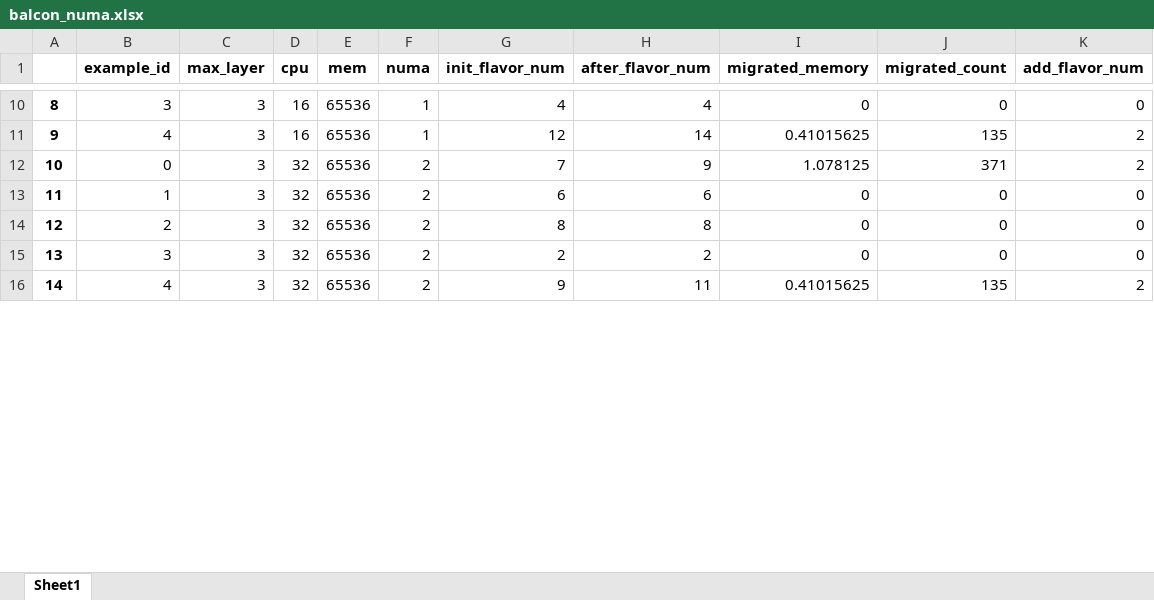
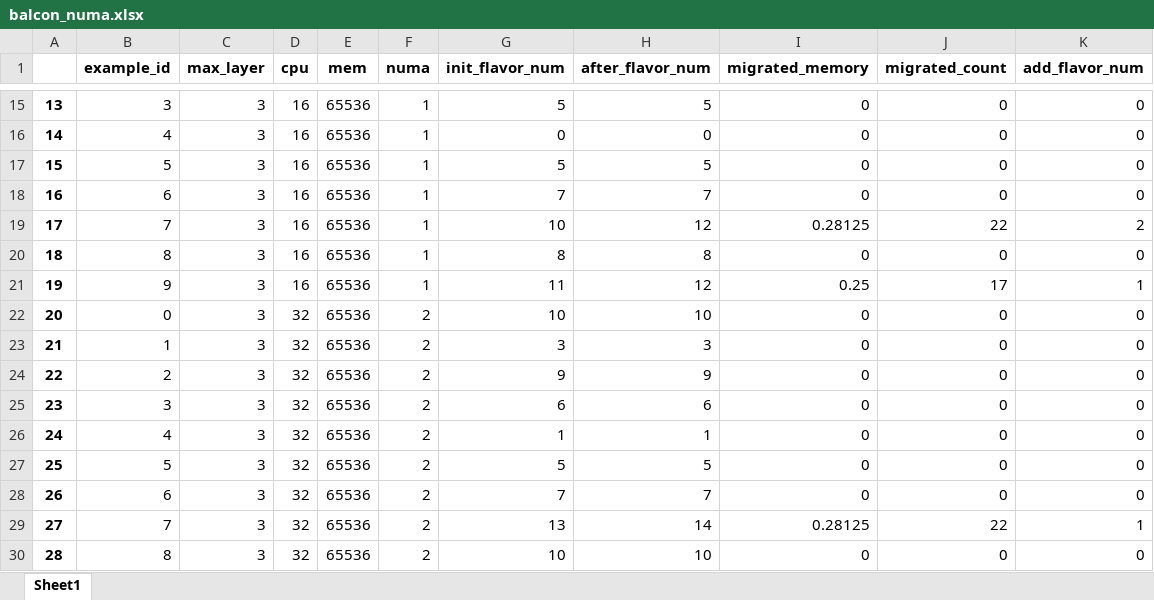
Before and after one commit to zjzzzz/BalCon, an Excel workbook: code/balcon_numa.xlsx, sheet Sheet1, drawn as a sheet; only a part is shown, gaps mark what is left out; values as stored, in another font and other column widths than the file's, no borders; addresses are those after the commit; the diff covers the shown part only; the diff names each change by its address in the sheet, - before the commit and + after, or states it on an @@ line.

```diff
--- a/code/balcon_numa.xlsx (sheet Sheet1)
+++ b/code/balcon_numa.xlsx (sheet Sheet1)
@@ column A renumbered between rows 12 and 36 @@
-G15 (init_flavor_num): 4
+G15 (init_flavor_num): 5
-H15 (after_flavor_num): 4
+H15 (after_flavor_num): 5
-G16 (init_flavor_num): 12
+G16 (init_flavor_num): 0
-H16 (after_flavor_num): 14
+H16 (after_flavor_num): 0
-I16 (migrated_memory): 0.41015625
+I16 (migrated_memory): 0
-J16 (migrated_count): 135
+J16 (migrated_count): 0
-K16 (add_flavor_num): 2
+K16 (add_flavor_num): 0
+row 17: 15 | 5 | 3 | 16 | 65536 | 1 | 5 | 5 | 0 | 0 | 0
+row 18: 16 | 6 | 3 | 16 | 65536 | 1 | 7 | 7 | 0 | 0 | 0
+row 19: 17 | 7 | 3 | 16 | 65536 | 1 | 10 | 12 | 0.28125 | 22 | 2
+row 20: 18 | 8 | 3 | 16 | 65536 | 1 | 8 | 8 | 0 | 0 | 0
+row 21: 19 | 9 | 3 | 16 | 65536 | 1 | 11 | 12 | 0.25 | 17 | 1
-G22 (init_flavor_num): 7
+G22 (init_flavor_num): 10
-H22 (after_flavor_num): 9
+H22 (after_flavor_num): 10
-I22 (migrated_memory): 1.078125
+I22 (migrated_memory): 0
-J22 (migrated_count): 371
+J22 (migrated_count): 0
-K22 (add_flavor_num): 2
+K22 (add_flavor_num): 0
-G23 (init_flavor_num): 6
+G23 (init_flavor_num): 3
-H23 (after_flavor_num): 6
+H23 (after_flavor_num): 3
-G24 (init_flavor_num): 8
+G24 (init_flavor_num): 9
-H24 (after_flavor_num): 8
+H24 (after_flavor_num): 9
-G25 (init_flavor_num): 2
+G25 (init_flavor_num): 6
-H25 (after_flavor_num): 2
+H25 (after_flavor_num): 6
-G26 (init_flavor_num): 9
+G26 (init_flavor_num): 1
-H26 (after_flavor_num): 11
+H26 (after_flavor_num): 1
-I26 (migrated_memory): 0.41015625
+I26 (migrated_memory): 0
-J26 (migrated_count): 135
+J26 (migrated_count): 0
-K26 (add_flavor_num): 2
+K26 (add_flavor_num): 0
+row 27: 25 | 5 | 3 | 32 | 65536 | 2 | 5 | 5 | 0 | 0 | 0
+row 28: 26 | 6 | 3 | 32 | 65536 | 2 | 7 | 7 | 0 | 0 | 0
+row 29: 27 | 7 | 3 | 32 | 65536 | 2 | 13 | 14 | 0.28125 | 22 | 1
+row 30: 28 | 8 | 3 | 32 | 65536 | 2 | 10 | 10 | 0 | 0 | 0
```
Also changed, not shown: 11 added rows and 39 edited cells elsewhere in this sheet, code/balcon2_no_numa.xlsx, code/balcon2_numa.xlsx, 42 other files.
